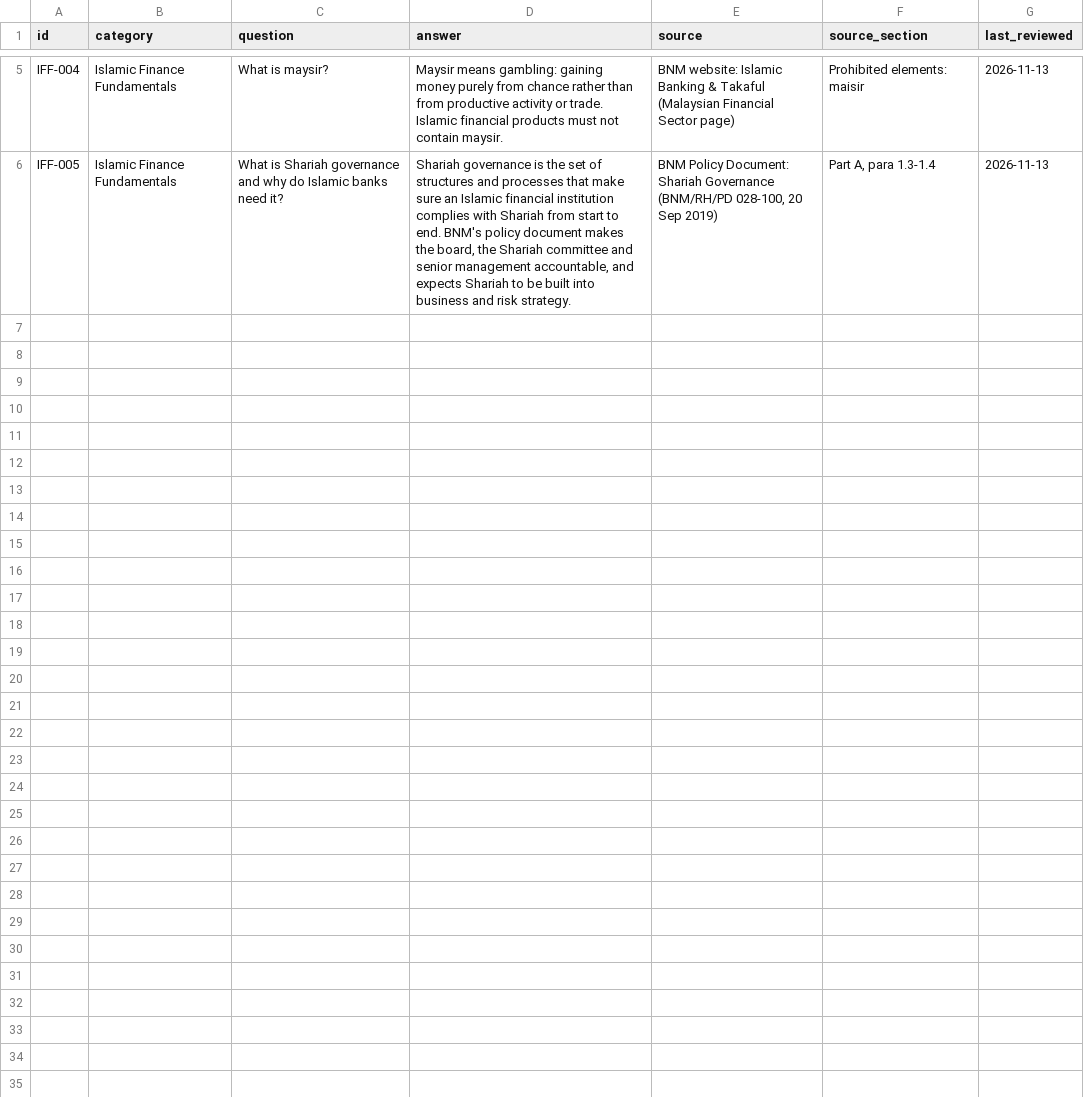
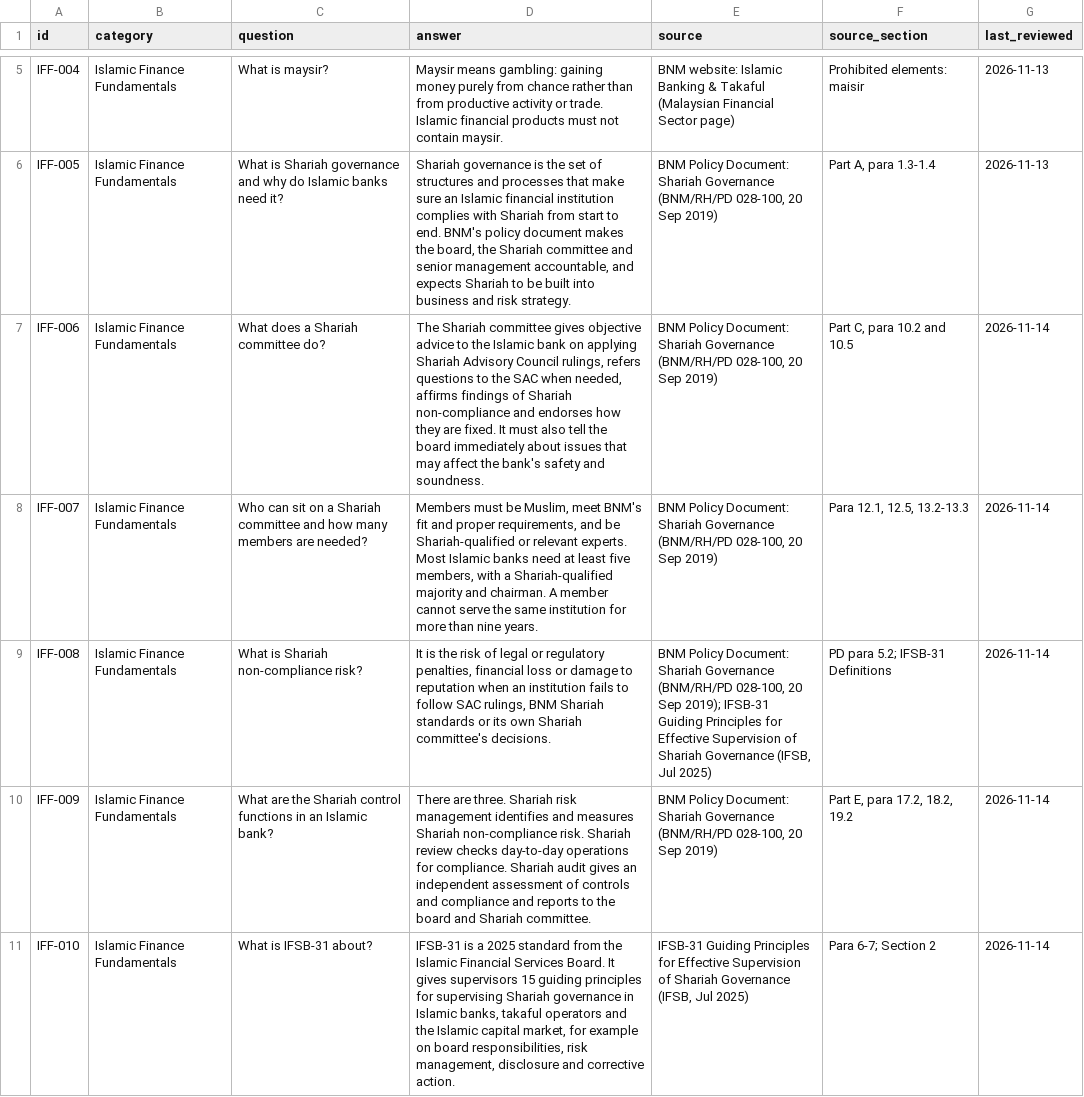
Before and after one commit to nurinirdnz/csc649-group03-finwiseiq, a CSV file: data/finwiseiq_dataset.csv, drawn as a sheet; only a part is shown, gaps mark what is left out.

Commit message:
KAN-26: Add IFF-006 to IFF-010

```diff
--- a/data/finwiseiq_dataset.csv
+++ b/data/finwiseiq_dataset.csv
@@ -6 +6,6 @@
 "IFF-005","Islamic Finance Fundamentals","What is Shariah governance and why do Islamic banks need it?","Shariah governance is the set of structures and processes that make sure an Islamic financial institution complies with Shariah from start to end. BNM's policy document makes the board, the Shariah committee and senior management accountable, and expects Shariah to be built into business and risk strategy.","BNM Policy Document: Shariah Governance (BNM/RH/PD 028-100, 20 Sep 2019)","Part A, para 1.3-1.4","2026-11-13"
+"IFF-006","Islamic Finance Fundamentals","What does a Shariah committee do?","The Shariah committee gives objective advice to the Islamic bank on applying Shariah Advisory Council rulings, refers questions to the SAC when needed, affirms findings of Shariah non-compliance and endorses how they are fixed. It must also tell the board immediately about issues that may affect the bank's safety and soundness.","BNM Policy Document: Shariah Governance (BNM/RH/PD 028-100, 20 Sep 2019)","Part C, para 10.2 and 10.5","2026-11-14"
+"IFF-007","Islamic Finance Fundamentals","Who can sit on a Shariah committee and how many members are needed?","Members must be Muslim, meet BNM's fit and proper requirements, and be Shariah-qualified or relevant experts. Most Islamic banks need at least five members, with a Shariah-qualified majority and chairman. A member cannot serve the same institution for more than nine years.","BNM Policy Document: Shariah Governance (BNM/RH/PD 028-100, 20 Sep 2019)","Para 12.1, 12.5, 13.2-13.3","2026-11-14"
+"IFF-008","Islamic Finance Fundamentals","What is Shariah non-compliance risk?","It is the risk of legal or regulatory penalties, financial loss or damage to reputation when an institution fails to follow SAC rulings, BNM Shariah standards or its own Shariah committee's decisions.","BNM Policy Document: Shariah Governance (BNM/RH/PD 028-100, 20 Sep 2019); IFSB-31 Guiding Principles for Effective Supervision of Shariah Governance (IFSB, Jul 2025)","PD para 5.2; IFSB-31 Definitions","2026-11-14"
+"IFF-009","Islamic Finance Fundamentals","What are the Shariah control functions in an Islamic bank?","There are three. Shariah risk management identifies and measures Shariah non-compliance risk. Shariah review checks day-to-day operations for compliance. Shariah audit gives an independent assessment of controls and compliance and reports to the board and Shariah committee.","BNM Policy Document: Shariah Governance (BNM/RH/PD 028-100, 20 Sep 2019)","Part E, para 17.2, 18.2, 19.2","2026-11-14"
+"IFF-010","Islamic Finance Fundamentals","What is IFSB-31 about?","IFSB-31 is a 2025 standard from the Islamic Financial Services Board. It gives supervisors 15 guiding principles for supervising Shariah governance in Islamic banks, takaful operators and the Islamic capital market, for example on board responsibilities, risk management, disclosure and corrective action.","IFSB-31 Guiding Principles for Effective Supervision of Shariah Governance (IFSB, Jul 2025)","Para 6-7; Section 2","2026-11-14"
```
